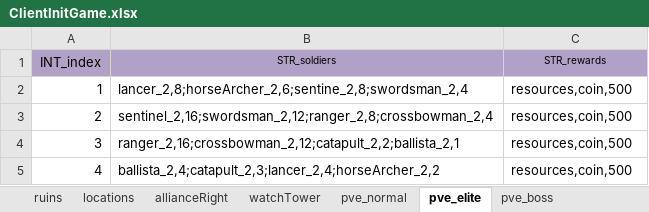
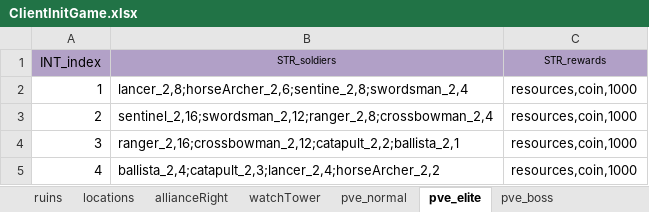
Before and after one commit to ModunZhang/kod_client, an Excel workbook: gameData/client/ClientInitGame.xlsx, sheet pve_elite, drawn as a sheet; values as stored, in another font and other column widths than the file's, no borders; the diff names each change by its address in the sheet, - before the commit and + after, or states it on an @@ line.

```diff
--- a/gameData/client/ClientInitGame.xlsx (sheet pve_elite)
+++ b/gameData/client/ClientInitGame.xlsx (sheet pve_elite)
-C2:C5 (STR_rewards): resources,coin,500
+C2:C5 (STR_rewards): resources,coin,1000
```
Also changed, not shown: sheet pve_normal, sheet pve_npc, 4 other files.
